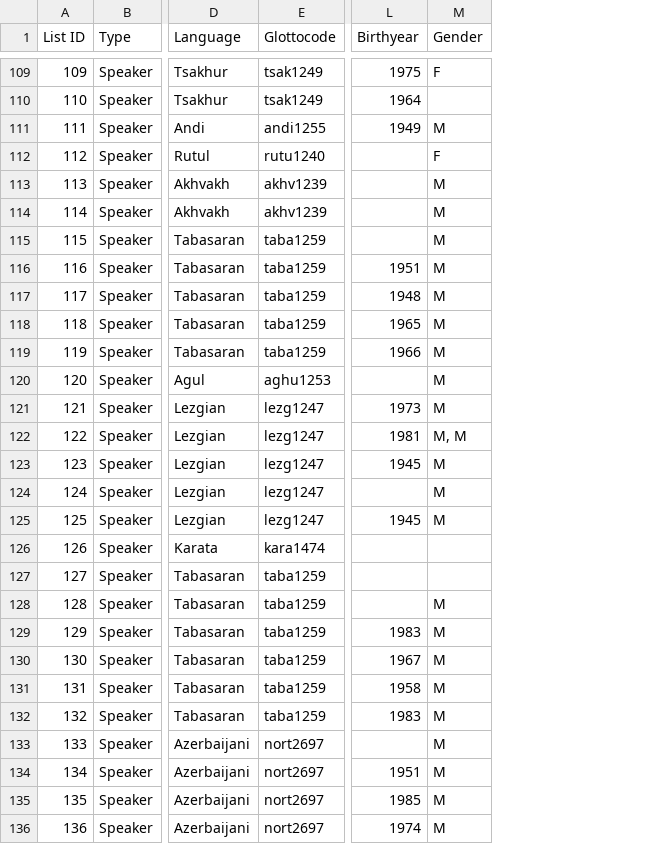
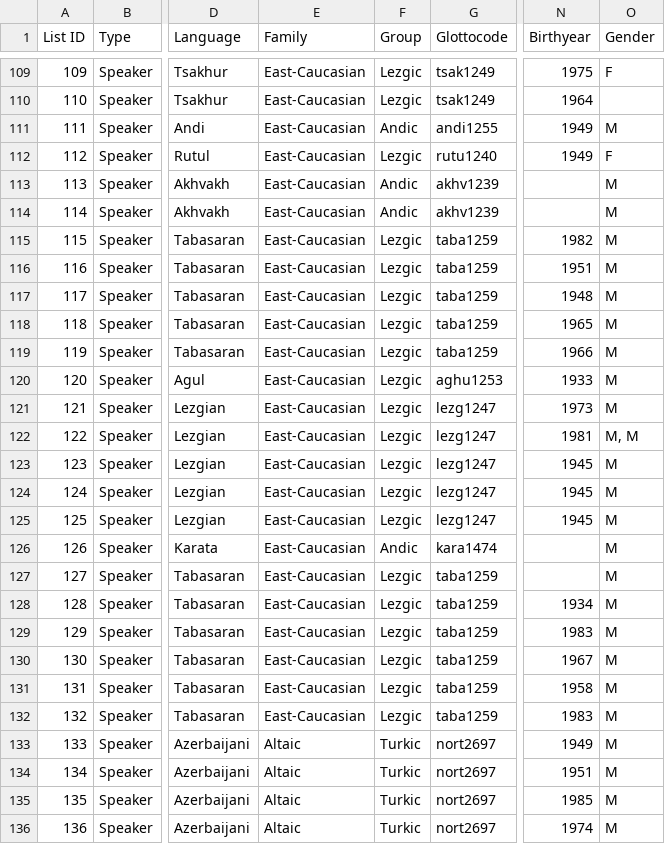
Before and after one commit to LingConLab/Dagloan_database, a TSV file: Convert/meta_01042019.tsv, drawn as a sheet; only a part is shown, gaps mark what is left out; addresses are those after the commit; the diff covers the shown part only; the diff names each change by its address in the sheet, - before the commit and + after, or states it on an @@ line.

Commit message:
Ilia added Family and Group

```diff
--- a/Convert/meta_01042019.tsv
+++ b/Convert/meta_01042019.tsv
+column E (Family), rows 109-136: East-Caucasian | East-Caucasian | East-Caucasian | East-Caucasian | East-Caucasian | East-Caucasian | East-Caucasian | East-Caucasian | East-Caucasian | East-Caucasian | East-Caucasian | East-Caucasian | East-Caucasian | East-Caucasian | East-Caucasian | East-Caucasian | East-Caucasian | East-Caucasian | East-Caucasian | East-Caucasian | East-Caucasian | East-Caucasian | East-Caucasian | East-Caucasian | Altaic | Altaic | Altaic | Altaic
+column F (Group), rows 109-136: Lezgic | Lezgic | Andic | Lezgic | Andic | Andic | Lezgic | Lezgic | Lezgic | Lezgic | Lezgic | Lezgic | Lezgic | Lezgic | Lezgic | Lezgic | Lezgic | Andic | Lezgic | Lezgic | Lezgic | Lezgic | Lezgic | Lezgic | Turkic | Turkic | Turkic | Turkic
-N112 (Birthyear): (empty)
+N112 (Birthyear): 1949
-N115 (Birthyear): (empty)
+N115 (Birthyear): 1982
-N120 (Birthyear): (empty)
+N120 (Birthyear): 1933
-N124 (Birthyear): (empty)
+N124 (Birthyear): 1945
-O126:O127 (Gender): (empty)
+O126:O127 (Gender): M
-N128 (Birthyear): (empty)
+N128 (Birthyear): 1934
-N133 (Birthyear): (empty)
+N133 (Birthyear): 1949
```
Also changed, not shown: 41 edited cells elsewhere in this file, meta_01042019.tsv, 10 other files.
